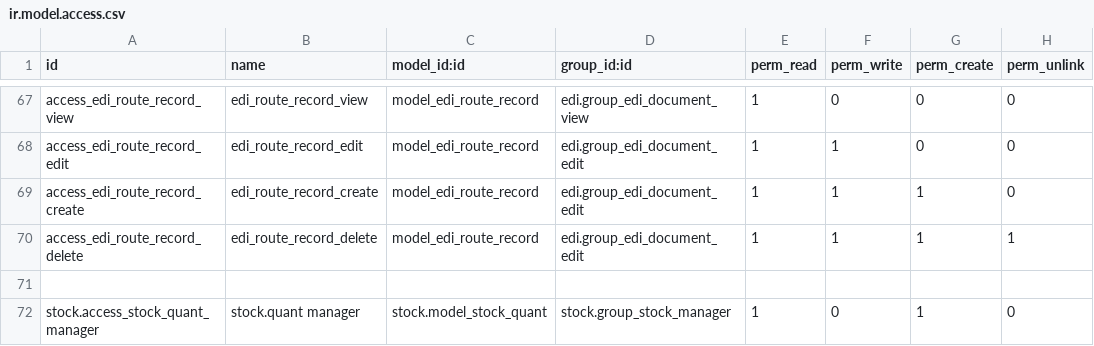
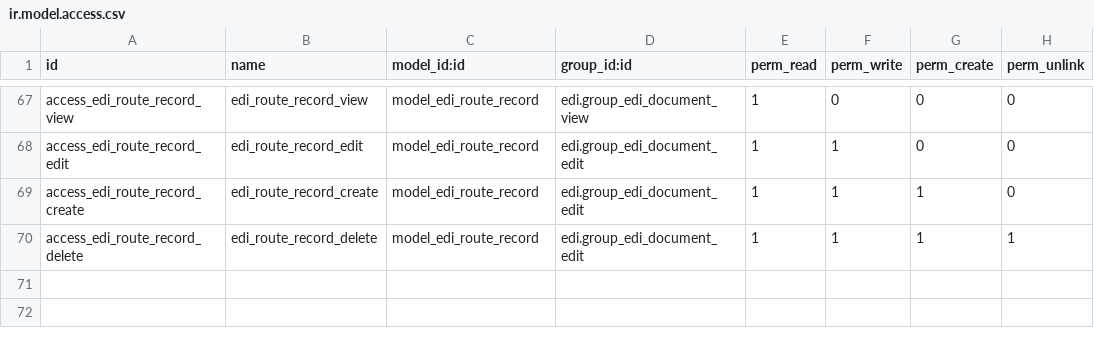
Before and after one commit to mcb30/odoo-edi, a CSV file: addons/edi_stock/security/ir.model.access.csv, drawn as a sheet; only a part is shown, gaps mark what is left out.

Commit message:
[REM] edi_stock: Remove quant create rights for stock manager
This is not needed for EDI stock, and introduces a risk for error as
Odoo by design only allows the superuser to create quants.

Signed-off-by: Peter Clark <peter.clark@unipart.io>

```diff
--- a/addons/edi_stock/security/ir.model.access.csv
+++ b/addons/edi_stock/security/ir.model.access.csv
@@ -70,3 +70 @@ access_edi_route_record_create,edi_route_record_create,model_edi_route_record,ed
 access_edi_route_record_delete,edi_route_record_delete,model_edi_route_record,edi.group_edi_document_edit,1,1,1,1
-,,,,,,,,
-stock.access_stock_quant_manager,stock.quant manager,stock.model_stock_quant,stock.group_stock_manager,1,0,1,0
```
